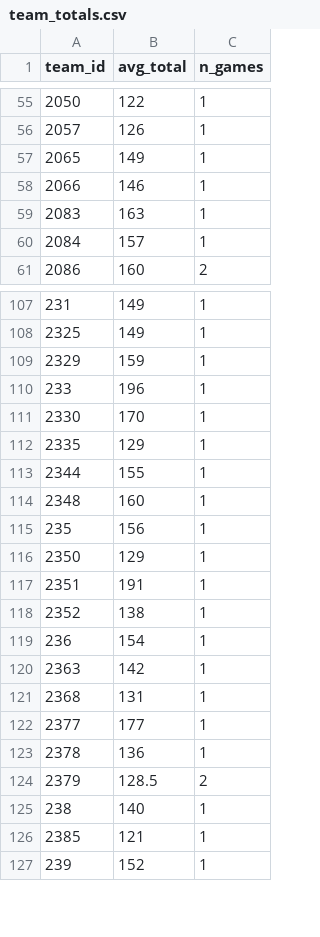
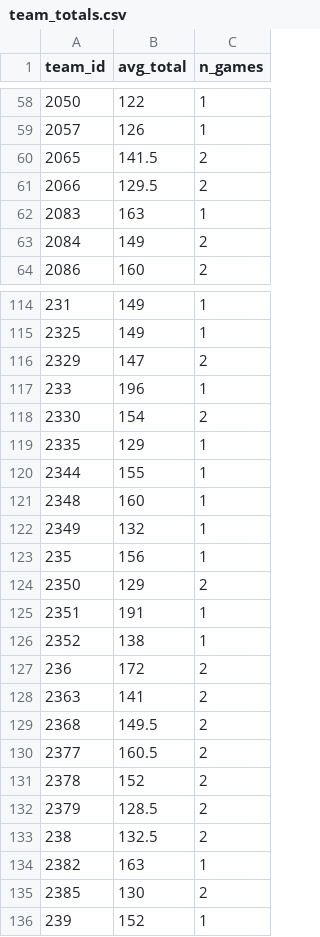
Before and after one commit to Crice1620/March_Madness_Sim, a CSV file: data/mbb_app/team_totals.csv, drawn as a sheet; only a part is shown, gaps mark what is left out; the diff covers the shown part only.

```diff
--- a/data/mbb_app/team_totals.csv
+++ b/data/mbb_app/team_totals.csv
@@ -56,6 +59,6 @@ team_id,avg_total,n_games
 2057,126,1
-2065,149,1
-2066,146,1
+2065,141.5,2
+2066,129.5,2
 2083,163,1
-2084,157,1
+2084,149,2
 2086,160,2
@@ -108,5 +115,5 @@ team_id,avg_total,n_games
 2325,149,1
-2329,159,1
+2329,147,2
 233,196,1
-2330,170,1
+2330,154,2
 2335,129,1
@@ -114,14 +121,16 @@ team_id,avg_total,n_games
 2348,160,1
+2349,132,1
 235,156,1
-2350,129,1
+2350,129,2
 2351,191,1
 2352,138,1
-236,154,1
-2363,142,1
-2368,131,1
-2377,177,1
-2378,136,1
+236,172,2
+2363,141,2
+2368,149.5,2
+2377,160.5,2
+2378,152,2
 2379,128.5,2
-238,140,1
-2385,121,1
+238,132.5,2
+2382,163,1
+2385,130,2
 239,152,1
```
Also changed, not shown: 16 added rows and 109 edited cells elsewhere in this file, data/mbb/2027/league.csv, data/mbb_app/som_umatrix.csv, 8 other files.
